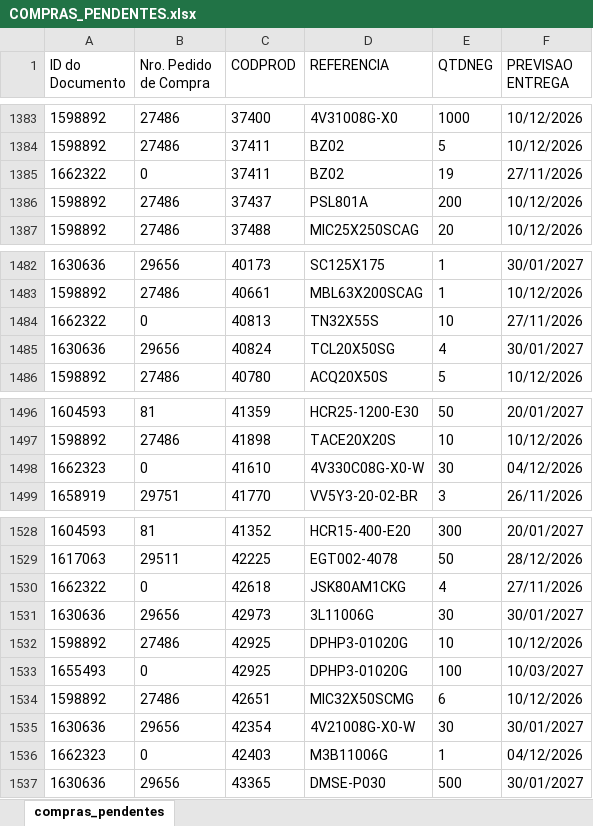
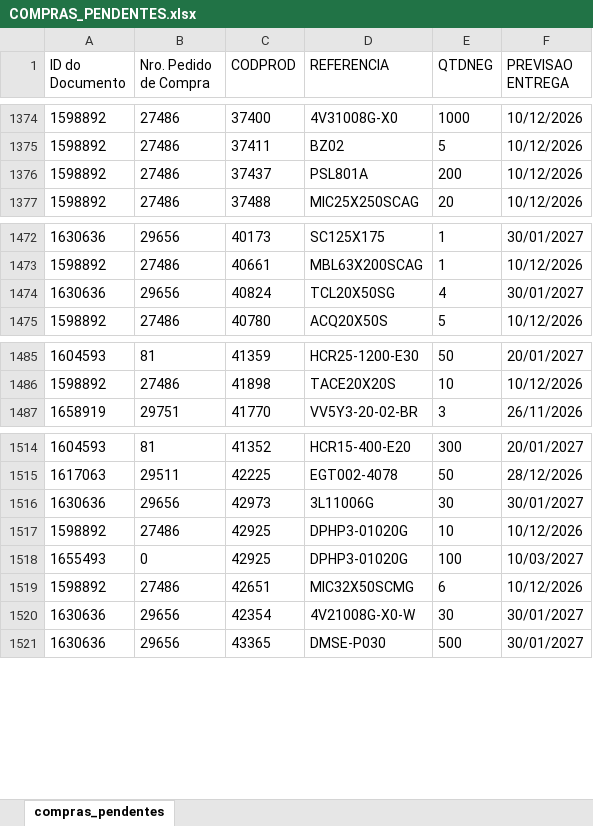
Before and after one commit to ghpcimp-wq/itens-pendentes, an Excel workbook: data/COMPRAS_PENDENTES.xlsx, sheet compras_pendentes, drawn as a sheet; only a part is shown, gaps mark what is left out; values as stored, in another font and other column widths than the file's, no borders; charts and pictures not drawn; removed rows and columns are numbered as before the commit, all else as after; the diff covers the shown part only; the diff names each change by its address in the sheet, - before the commit and + after, or states it on an @@ line.

Commit message:
Atualiza compras pendentes 23/11/2026 17:45

```diff
--- a/data/COMPRAS_PENDENTES.xlsx (sheet compras_pendentes)
+++ b/data/COMPRAS_PENDENTES.xlsx (sheet compras_pendentes)
-row 1385: 1662322 | 0 | 37411 | BZ02 | 19 | 27/11/2026
-row 1484: 1662322 | 0 | 40813 | TN32X55S | 10 | 27/11/2026
-row 1498: 1662323 | 0 | 41610 | 4V330C08G-X0-W | 30 | 04/12/2026
-row 1530: 1662322 | 0 | 42618 | JSK80AM1CKG | 4 | 27/11/2026
-row 1536: 1662323 | 0 | 42403 | M3B11006G | 1 | 04/12/2026
```
Also changed, not shown: 1 added row and 16 removed rows elsewhere in this sheet.
